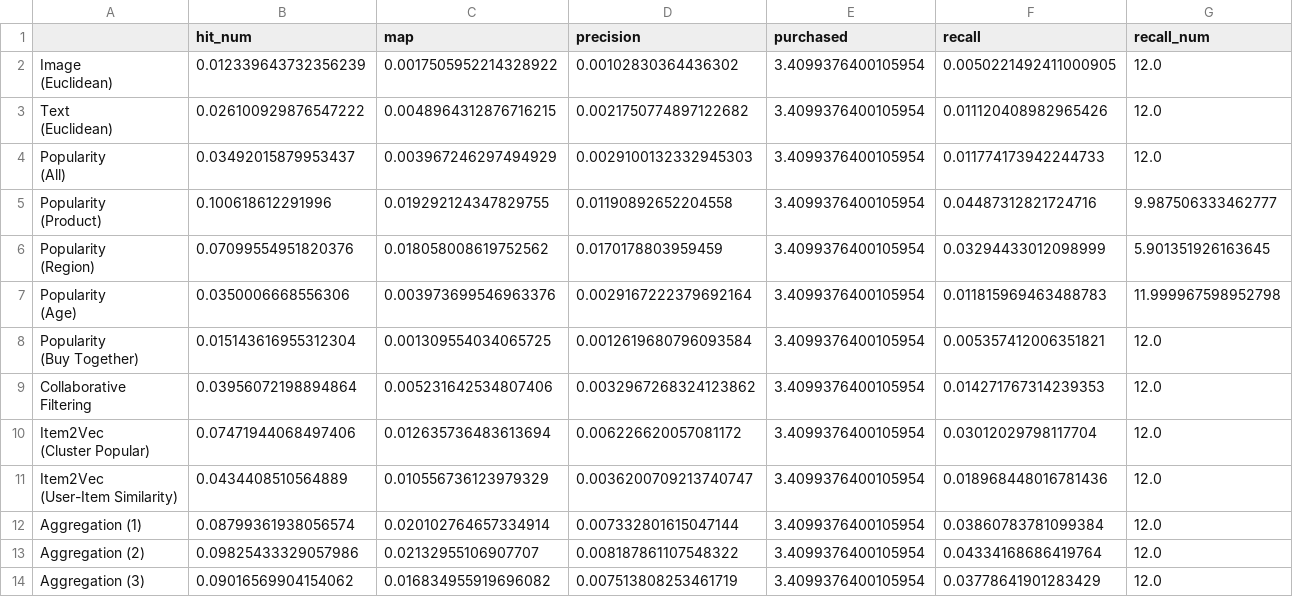
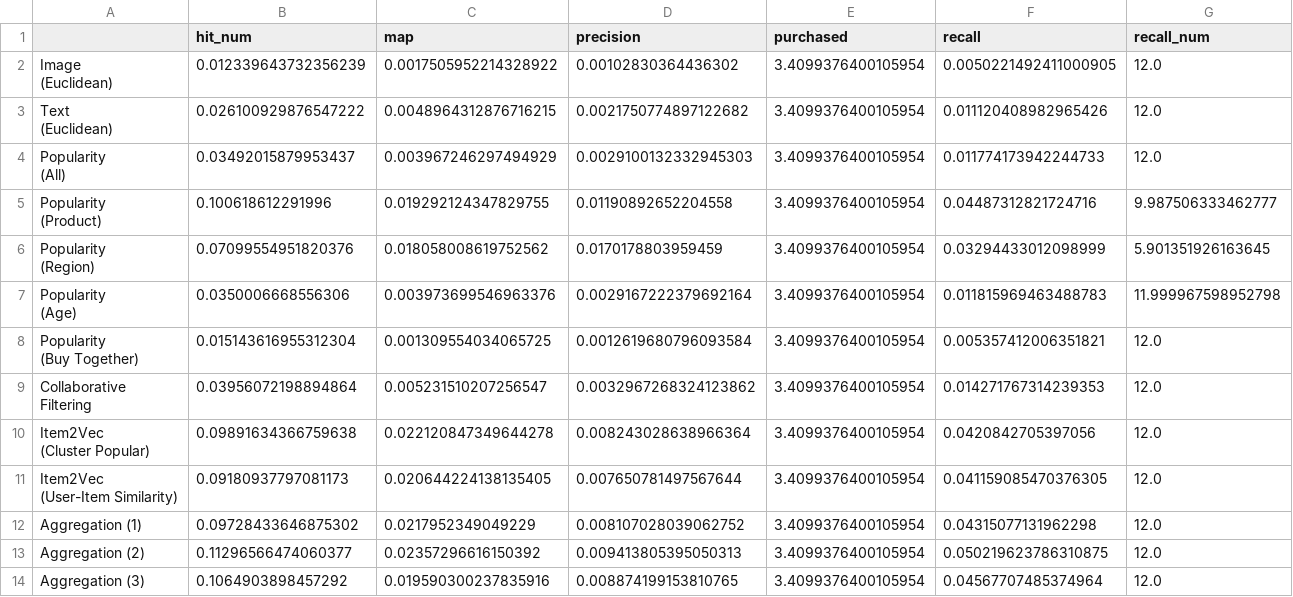
Before and after one commit to JoeZhao527/fashion-rec, a CSV file: results/few_purch_user_mean.csv, drawn as a sheet.

```diff
--- a/results/few_purch_user_mean.csv
+++ b/results/few_purch_user_mean.csv
@@ -15,10 +15,10 @@
 (Buy Together)",0.015143616955312304,0.001309554034065725,0.0012619680796093584,3.4099376400105954,0.005357412006351821,12.0
-"Collaborative
-Filtering",0.03956072198894864,0.005231642534807406,0.0032967268324123862,3.4099376400105954,0.014271767314239353,12.0
-"Item2Vec
-(Cluster Popular)",0.07471944068497406,0.012635736483613694,0.006226620057081172,3.4099376400105954,0.03012029798117704,12.0
-"Item2Vec
-(User-Item Similarity)",0.0434408510564889,0.010556736123979329,0.0036200709213740747,3.4099376400105954,0.018968448016781436,12.0
-Aggregation (1),0.08799361938056574,0.020102764657334914,0.007332801615047144,3.4099376400105954,0.03860783781099384,12.0
-Aggregation (2),0.09825433329057986,0.02132955106907707,0.008187861107548322,3.4099376400105954,0.04334168686419764,12.0
-Aggregation (3),0.09016569904154062,0.016834955919696082,0.007513808253461719,3.4099376400105954,0.03778641901283429,12.0
+"Collaborative
+Filtering",0.03956072198894864,0.005231510207256547,0.0032967268324123862,3.4099376400105954,0.014271767314239353,12.0
+"Item2Vec
+(Cluster Popular)",0.09891634366759638,0.022120847349644278,0.008243028638966364,3.4099376400105954,0.0420842705397056,12.0
+"Item2Vec
+(User-Item Similarity)",0.09180937797081173,0.020644224138135405,0.007650781497567644,3.4099376400105954,0.041159085470376305,12.0
+Aggregation (1),0.09728433646875302,0.0217952349049229,0.008107028039062752,3.4099376400105954,0.04315077131962298,12.0
+Aggregation (2),0.11296566474060377,0.02357296616150392,0.009413805395050313,3.4099376400105954,0.050219623786310875,12.0
+Aggregation (3),0.1064903898457292,0.019590300237835916,0.008874199153810765,3.4099376400105954,0.04567707485374964,12.0
```
Also changed, not shown: results/all_user_mean.csv, results/all_user_std.csv, 7 other files.
